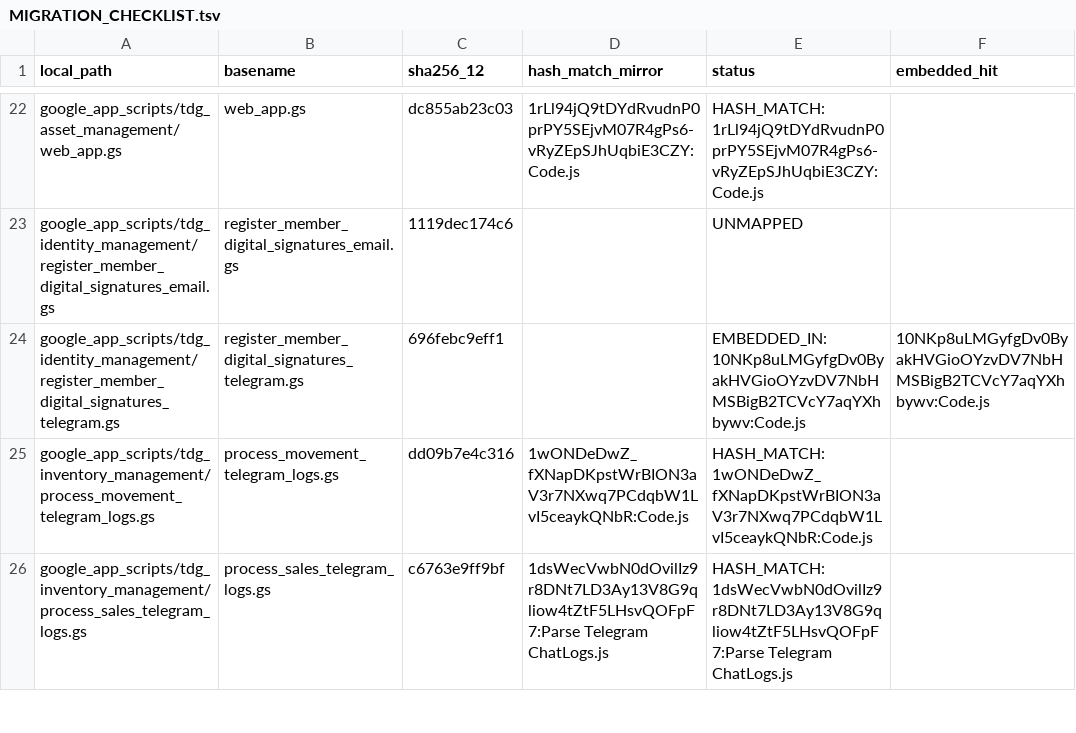
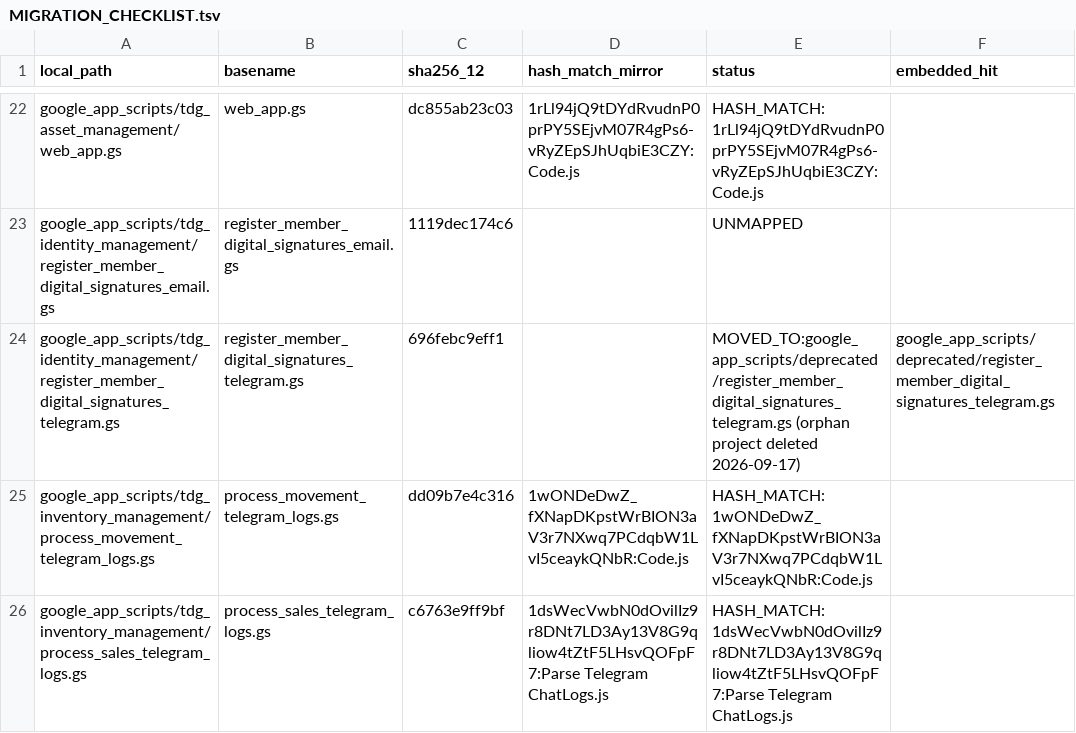
Before and after one commit to TrueSightDAO/tokenomics, a TSV file: docs/MIGRATION_CHECKLIST.tsv, drawn as a sheet; only a part is shown, gaps mark what is left out.

Commit message:
chore(gas): preserve-then-drop the 4 Tier-4 orphan folders (resolves dispositions 4/6/18)
Re-confirmed all 4 scriptIds unreachable (clasp pull -> 'entity not found', x2).
Audited each folder for uniqueness vs origin/main: 3 files hold logic found
nowhere else -> preserved to google_app_scripts/deprecated/ (Wix tokens
redacted, no .clasp.json). The other 2 files were redundant (webhook identical
to 3 live copies; subscription_notification superseded by the row-6 extraction).
Removed the 4 folders; pruned the 4 rows from PROJECT_INDEX.md/.tsv; repointed
the one MIGRATION_CHECKLIST.tsv row whose target project was deleted; appended
the disposition record to gas_orphan_mirror_dispositions.md.

```diff
--- a/docs/MIGRATION_CHECKLIST.tsv
+++ b/docs/MIGRATION_CHECKLIST.tsv
@@ -23,3 +23,3 @@ google_app_scripts/tdg_asset_management/web_app.gs	web_app.gs	dc855ab23c03	1rLl9
 google_app_scripts/tdg_identity_management/register_member_digital_signatures_email.gs	register_member_digital_signatures_email.gs	1119dec174c6		UNMAPPED	
-google_app_scripts/tdg_identity_management/register_member_digital_signatures_telegram.gs	register_member_digital_signatures_telegram.gs	696febc9eff1		EMBEDDED_IN:10NKp8uLMGyfgDv0ByakHVGioOYzvDV7NbHMSBigB2TCVcY7aqYXhbywv:Code.js	10NKp8uLMGyfgDv0ByakHVGioOYzvDV7NbHMSBigB2TCVcY7aqYXhbywv:Code.js
+google_app_scripts/tdg_identity_management/register_member_digital_signatures_telegram.gs	register_member_digital_signatures_telegram.gs	696febc9eff1		MOVED_TO:google_app_scripts/deprecated/register_member_digital_signatures_telegram.gs (orphan project deleted 2026-09-17)	google_app_scripts/deprecated/register_member_digital_signatures_telegram.gs
 google_app_scripts/tdg_inventory_management/process_movement_telegram_logs.gs	process_movement_telegram_logs.gs	dd09b7e4c316	1wONDeDwZ_fXNapDKpstWrBION3aV3r7NXwq7PCdqbW1LvI5ceaykQNbR:Code.js	HASH_MATCH:1wONDeDwZ_fXNapDKpstWrBION3aV3r7NXwq7PCdqbW1LvI5ceaykQNbR:Code.js	
```
Also changed, not shown: docs/PROJECT_INDEX.tsv, 21 other files.
